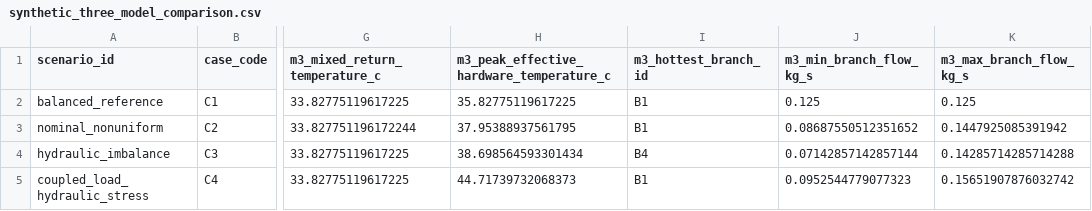
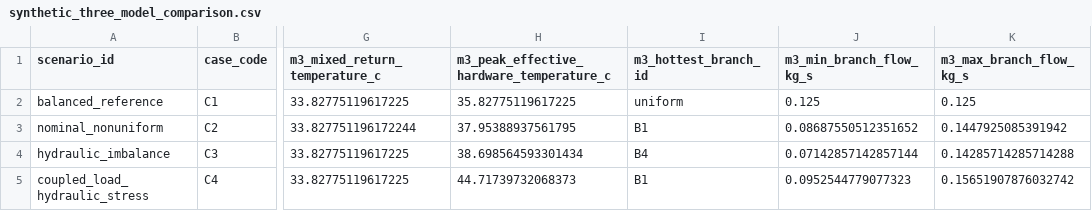
Before and after one commit to UARK-NED3/Data-Center-Cooling-Research-Tools, a CSV file: benchmarks/ocp_tcs_rack_v1_1/results/synthetic_three_model_comparison.csv, drawn as a sheet; only a part is shown, gaps mark what is left out; the diff names each change by its address in the sheet, - before the commit and + after, or states it on an @@ line.

```diff
--- a/benchmarks/ocp_tcs_rack_v1_1/results/synthetic_three_model_comparison.csv
+++ b/benchmarks/ocp_tcs_rack_v1_1/results/synthetic_three_model_comparison.csv
-I2 (m3_hottest_branch_id): B1
+I2 (m3_hottest_branch_id): uniform
```
Also changed, not shown: 8 other files.
